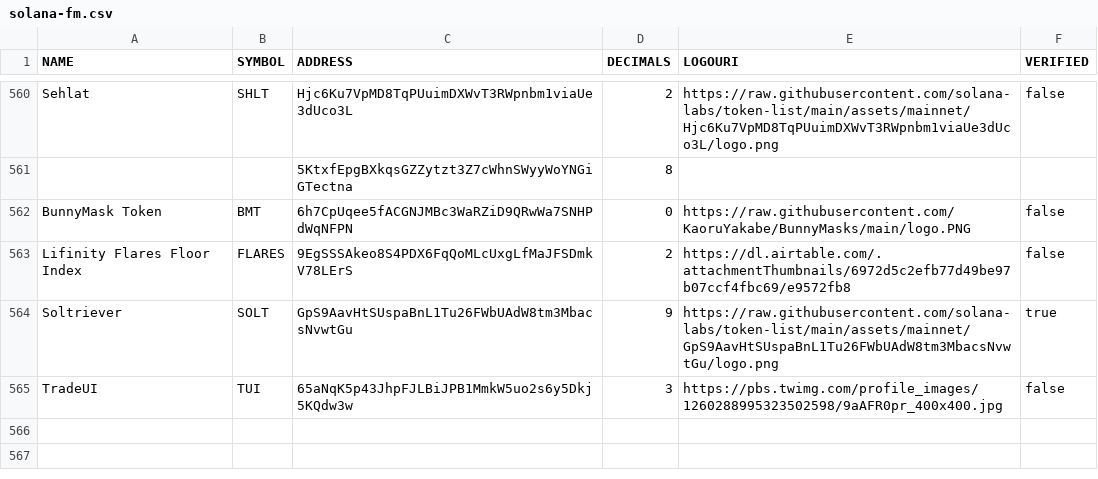
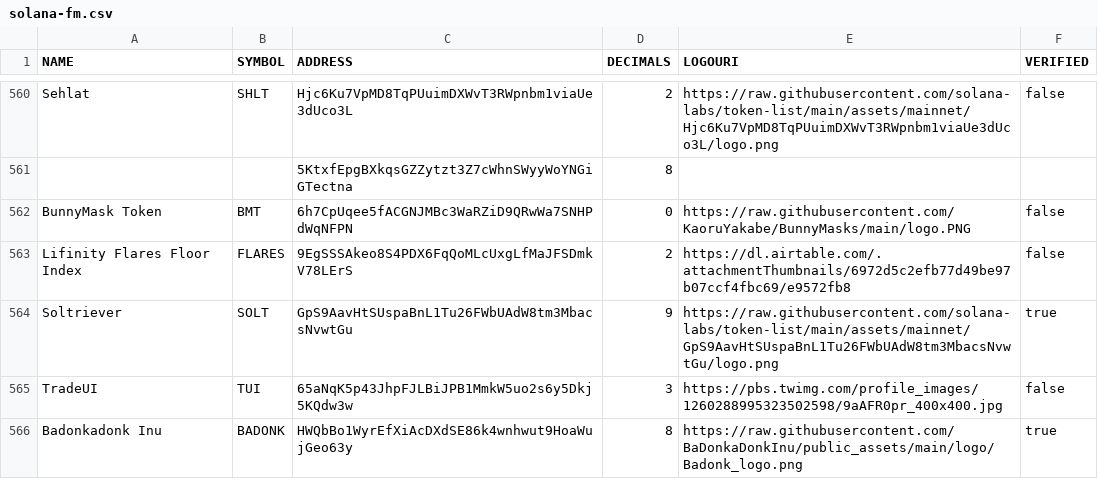
Before and after one commit to jup-ag/token-list, a CSV file: src/partners/data/solana-fm.csv, drawn as a sheet; only a part is shown, gaps mark what is left out.

Commit message:
Update solana-fm.csv
Added Badonkadonk Inu (BADONK) token data

```diff
--- a/src/partners/data/solana-fm.csv
+++ b/src/partners/data/solana-fm.csv
@@ -565 +565,2 @@ Soltriever,SOLT,GpS9AavHtSUspaBnL1Tu26FWbUAdW8tm3MbacsNvwtGu,9,https://raw.githu
 TradeUI,TUI,65aNqK5p43JhpFJLBiJPB1MmkW5uo2s6y5Dkj5KQdw3w,3,https://pbs.twimg.com/profile_images/1260288995323502598/9aAFR0pr_400x400.jpg,false
+Badonkadonk Inu,BADONK,HWQbBo1WyrEfXiAcDXdSE86k4wnhwut9HoaWujGeo63y,8,https://raw.githubusercontent.com/BaDonkaDonkInu/public_assets/main/logo/Badonk_logo.png,true
```
